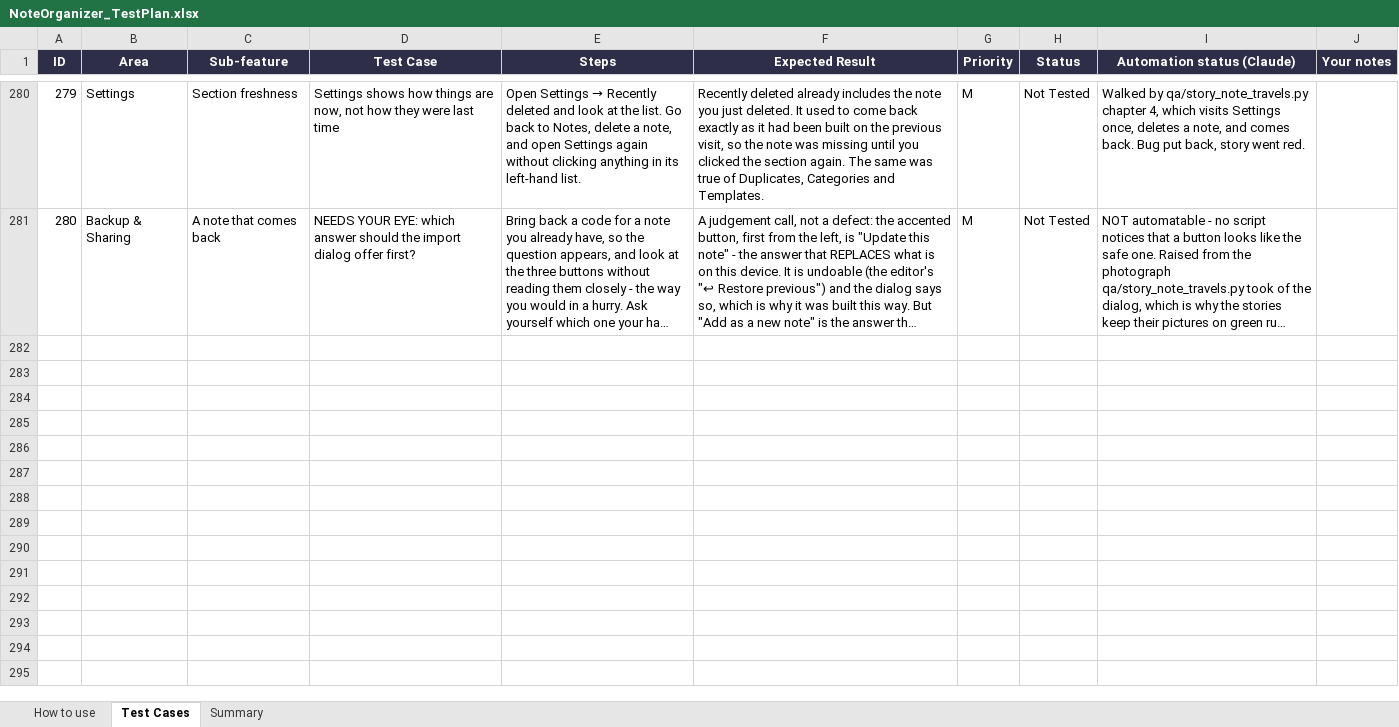
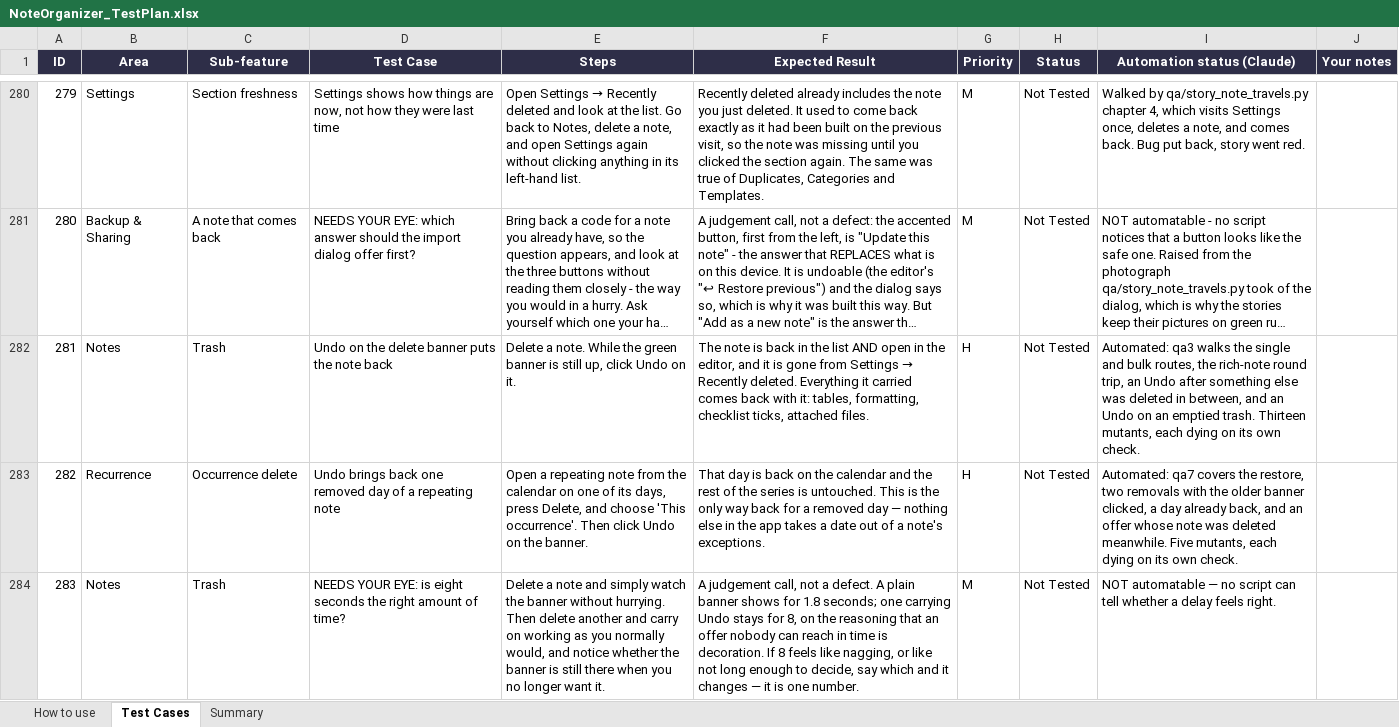
Before and after one commit to AlexandraMoldovan95/noteOrganizer, an Excel workbook: qa/NoteOrganizer_TestPlan.xlsx, sheet Test Cases, drawn as a sheet; only a part is shown, gaps mark what is left out; long unchanged cells end in …; values as stored, in another font and other column widths than the file's, no borders; conditional formats not drawn; the diff covers the shown part only; the diff names each change by its address in the sheet, - before the commit and + after, or states it on an @@ line.

```diff
--- a/qa/NoteOrganizer_TestPlan.xlsx (sheet Test Cases)
+++ b/qa/NoteOrganizer_TestPlan.xlsx (sheet Test Cases)
+row 282: 281 | Notes | Trash | Undo on the delete banner puts the note back | Delete a note. While the green banner is still up, click Undo on it. | The note is back in the list AND open in the editor, and it is gone from Settings → Recently deleted. Everything it carried comes back with it: tables, formatting, checklist ticks, attached files. | H | Not Tested | Automated: qa3 walks the single and bulk routes, the rich-note round trip, an Undo after something else was deleted in between, and an Undo on an emptied trash. Thirteen mutants, each dying on its own check.
+row 283: 282 | Recurrence | Occurrence delete | Undo brings back one removed day of a repeating note | Open a repeating note from the calendar on one of its days, press Delete, and choose 'This occurrence'. Then click Undo on the banner. | That day is back on the calendar and the rest of the series is untouched. This is the only way back for a removed day — nothing else in the app takes a date out of a note's exceptions. | H | Not Tested | Automated: qa7 covers the restore, two removals with the older banner clicked, a day already back, and an offer whose note was deleted meanwhile. Five mutants, each dying on its own check.
+row 284: 283 | Notes | Trash | NEEDS YOUR EYE: is eight seconds the right amount of time? | Delete a note and simply watch the banner without hurrying. Then delete another and carry on working as you normally would, and notice whether the banner is still there when you no longer want it. | A judgement call, not a defect. A plain banner shows for 1.8 seconds; one carrying Undo stays for 8, on the reasoning that an offer nobody can reach in time is decoration. If 8 feels like nagging, or like not long enough to decide, say which and it changes — it is one number. | M | Not Tested | NOT automatable — no script can tell whether a delay feels right.
```
Also changed, not shown: 3 added rows elsewhere in this sheet, sheet Summary, 8 other files.
